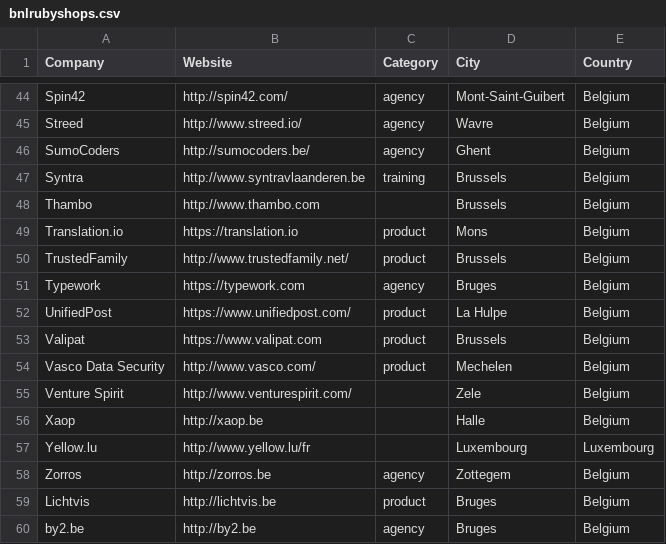
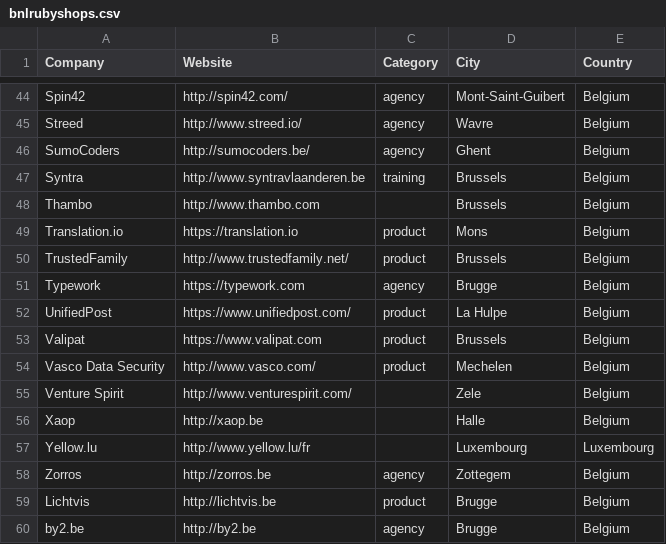
Before and after one commit to brug-be/rubyshops, a CSV file: bnlrubyshops.csv, drawn as a sheet; only a part is shown, gaps mark what is left out.

Commit message:
Merge Bruges and Brugge

```diff
--- a/bnlrubyshops.csv
+++ b/bnlrubyshops.csv
@@ -50,3 +50,3 @@ Translation.io,https://translation.io,product,Mons,Belgium
 TrustedFamily,http://www.trustedfamily.net/,product,Brussels,Belgium
-Typework,https://typework.com,agency,Bruges,Belgium
+Typework,https://typework.com,agency,Brugge,Belgium
 UnifiedPost,https://www.unifiedpost.com/,product,La Hulpe,Belgium
@@ -58,3 +58,3 @@ Yellow.lu,http://www.yellow.lu/fr,,Luxembourg,Luxembourg
 Zorros,http://zorros.be,agency,Zottegem,Belgium
-Lichtvis,http://lichtvis.be,product,Bruges,Belgium
-by2.be,http://by2.be,agency,Bruges,Belgium
+Lichtvis,http://lichtvis.be,product,Brugge,Belgium
+by2.be,http://by2.be,agency,Brugge,Belgium
```
